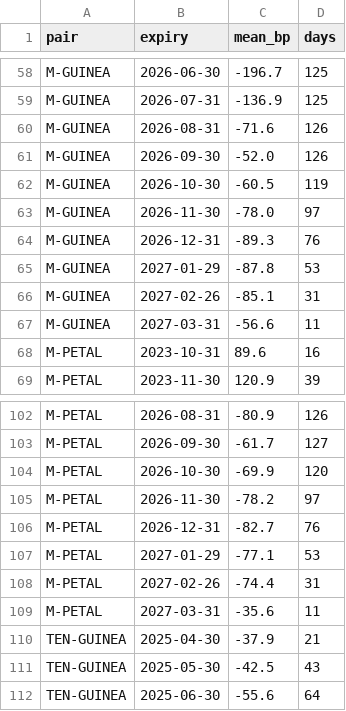
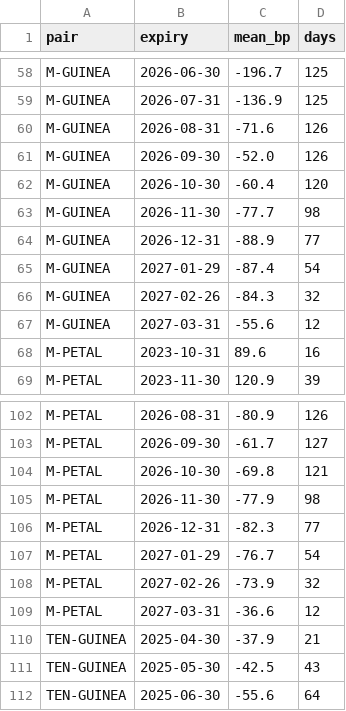
Before and after one commit to nikhilkumar-dev0310/HACKINHILLS-SYNTAXTERROR-TAN-, a CSV file: commodity/results/accuracy_pair_cycles.csv, drawn as a sheet; only a part is shown, gaps mark what is left out; the diff covers the shown part only.

```diff
--- a/commodity/results/accuracy_pair_cycles.csv
+++ b/commodity/results/accuracy_pair_cycles.csv
@@ -61,8 +61,8 @@ M-GUINEA,2026-08-31,-71.6,126
 M-GUINEA,2026-09-30,-52.0,126
-M-GUINEA,2026-10-30,-60.5,119
-M-GUINEA,2026-11-30,-78.0,97
-M-GUINEA,2026-12-31,-89.3,76
-M-GUINEA,2027-01-29,-87.8,53
-M-GUINEA,2027-02-26,-85.1,31
-M-GUINEA,2027-03-31,-56.6,11
+M-GUINEA,2026-10-30,-60.4,120
+M-GUINEA,2026-11-30,-77.7,98
+M-GUINEA,2026-12-31,-88.9,77
+M-GUINEA,2027-01-29,-87.4,54
+M-GUINEA,2027-02-26,-84.3,32
+M-GUINEA,2027-03-31,-55.6,12
 M-PETAL,2023-10-31,89.6,16
@@ -103,8 +103,8 @@ M-PETAL,2026-08-31,-80.9,126
 M-PETAL,2026-09-30,-61.7,127
-M-PETAL,2026-10-30,-69.9,120
-M-PETAL,2026-11-30,-78.2,97
-M-PETAL,2026-12-31,-82.7,76
-M-PETAL,2027-01-29,-77.1,53
-M-PETAL,2027-02-26,-74.4,31
-M-PETAL,2027-03-31,-35.6,11
+M-PETAL,2026-10-30,-69.8,121
+M-PETAL,2026-11-30,-77.9,98
+M-PETAL,2026-12-31,-82.3,77
+M-PETAL,2027-01-29,-76.7,54
+M-PETAL,2027-02-26,-73.9,32
+M-PETAL,2027-03-31,-36.6,12
 TEN-GUINEA,2025-04-30,-37.9,21
```
Also changed, not shown: 45 edited cells elsewhere in this file, commodity/results/accuracy_contracts.csv, commodity/results/accuracy_pairs.csv, 41 other files.
